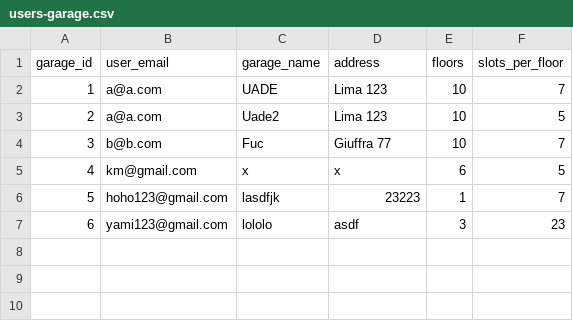
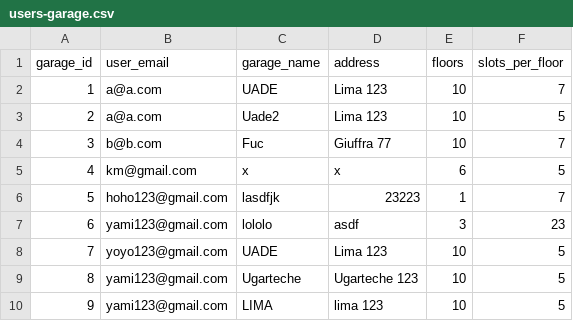
Before and after one commit to iairkap/programacion1, a CSV file: files/users-garage.csv, drawn as a sheet.

```diff
--- a/files/users-garage.csv
+++ b/files/users-garage.csv
@@ -7 +7,4 @@ garage_id,user_email,garage_name,address,floors,slots_per_floor
 6,yami123@gmail.com,lololo,asdf,3,23
+7,yoyo123@gmail.com,UADE,Lima 123,10,5
+8,yami123@gmail.com,Ugarteche,Ugarteche 123,10,5
+9,yami123@gmail.com,LIMA,lima 123,10,5
```
Also changed, not shown: files/tarifas.csv, 5 other files.
